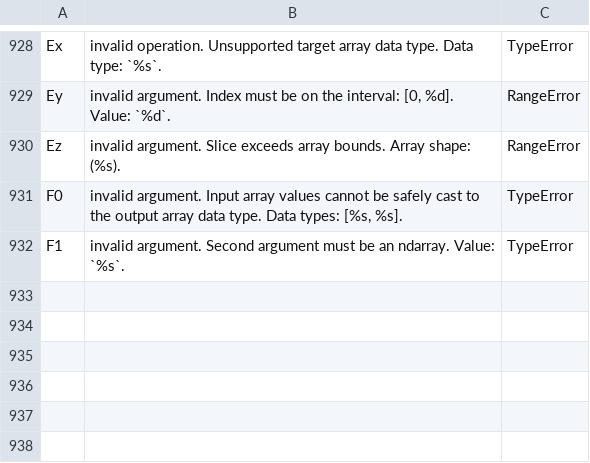
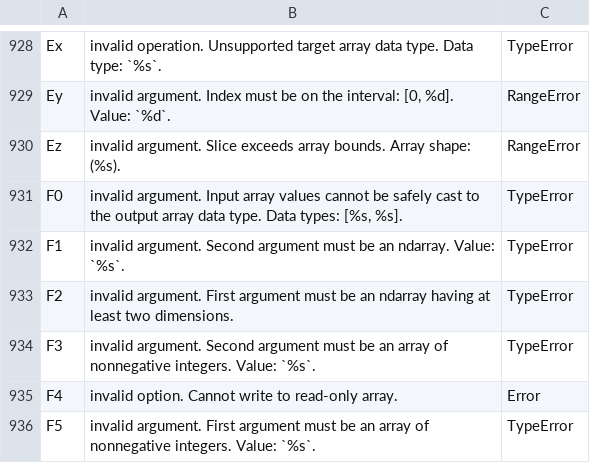
Before and after one commit to stdlib-js/error, a CSV file: tools/database/data/data.csv, drawn as a sheet; only a part is shown, gaps mark what is left out; the diff names each change by its address in the sheet, - before the commit and + after, or states it on an @@ line.

```diff
--- a/tools/database/data/data.csv
+++ b/tools/database/data/data.csv
+row 933: F2 | invalid argument. First argument must be an ndarray having at least two dimensions. | TypeError
+row 934: F3 | invalid argument. Second argument must be an array of nonnegative integers. Value: `%s`. | TypeError
+row 935: F4 | invalid option. Cannot write to read-only array. | Error
+row 936: F5 | invalid argument. First argument must be an array of nonnegative integers. Value: `%s`. | TypeError
```
Also changed, not shown: tools/id2pkg/data/data.csv, tools/pkg2id/data/data.csv, 3 other files.
